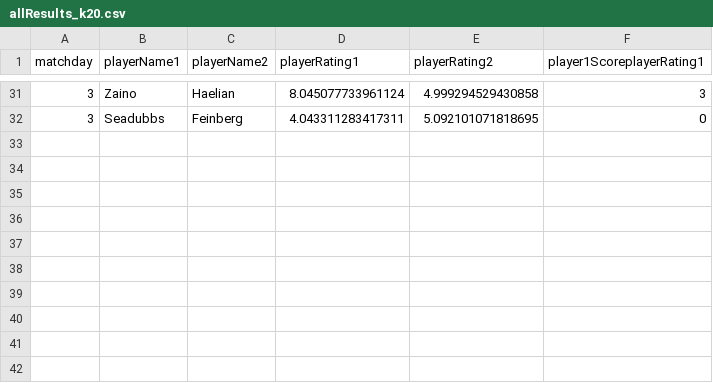
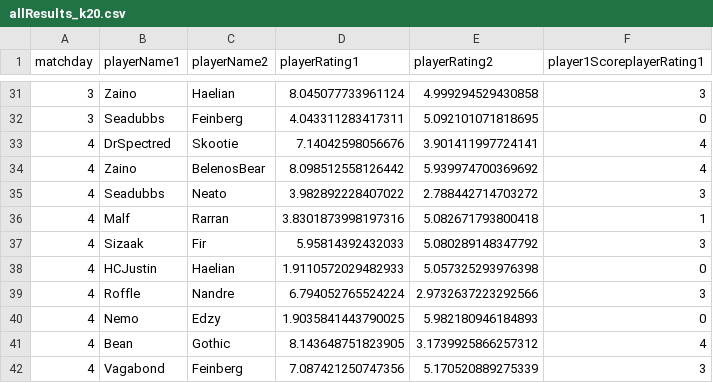
Before and after one commit to ctech3000/BalatrELO.jl, a CSV file: src/leagueData/allResults_k20.csv, drawn as a sheet; only a part is shown, gaps mark what is left out.

```diff
--- a/src/leagueData/allResults_k20.csv
+++ b/src/leagueData/allResults_k20.csv
@@ -32 +32,11 @@ matchday,playerName1,playerName2,playerRating1,playerRating2,player1ScoreplayerR
 3,Seadubbs,Feinberg,4.043311283417311,5.092101071818695,0
+4,DrSpectred,Skootie,7.14042598056676,3.901411997724141,4
+4,Zaino,BelenosBear,8.098512558126442,5.939974700369692,4
+4,Seadubbs,Neato,3.982892228407022,2.788442714703272,3
+4,Malf,Rarran,3.8301873998197316,5.082671793800418,1
+4,Sizaak,Fir,5.95814392432033,5.080289148347792,3
+4,HCJustin,Haelian,1.9110572029482933,5.057325293976398,0
+4,Roffle,Nandre,6.794052765524224,2.9732637223292566,3
+4,Nemo,Edzy,1.9035841443790025,5.982180946184893,0
+4,Bean,Gothic,8.143648751823905,3.1739925866257312,4
+4,Vagabond,Feinberg,7.087421250747356,5.170520889275339,3
```
Also changed, not shown: src/leagueData/players_k20_w3.csv, 5 other files.
